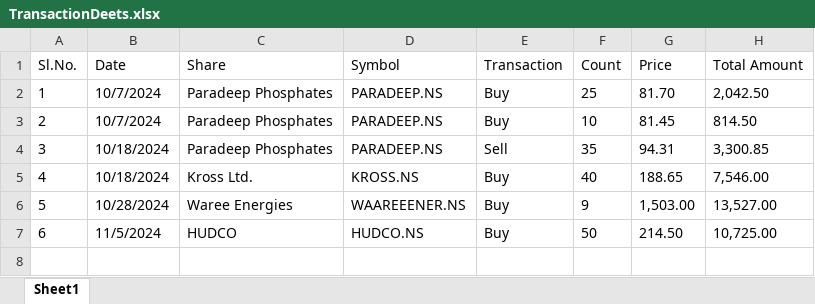
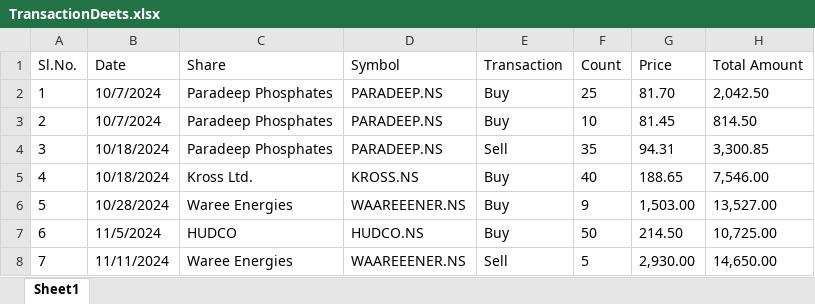
Before and after one commit to Joeyyyyyyy/PortfolioProject, an Excel workbook: TransactionDeets.xlsx, sheet Sheet1, drawn as a sheet; values as stored, in another font and other column widths than the file's, no borders; the diff names each change by its address in the sheet, - before the commit and + after, or states it on an @@ line.

Commit message:
Update TransactionDeets.xlsx

```diff
--- a/TransactionDeets.xlsx (sheet Sheet1)
+++ b/TransactionDeets.xlsx (sheet Sheet1)
+row 8: 7 | 11/11/2024 | Waree Energies | WAAREEENER.NS | Sell | 5 | 2,930.00 | 14,650.00
```
